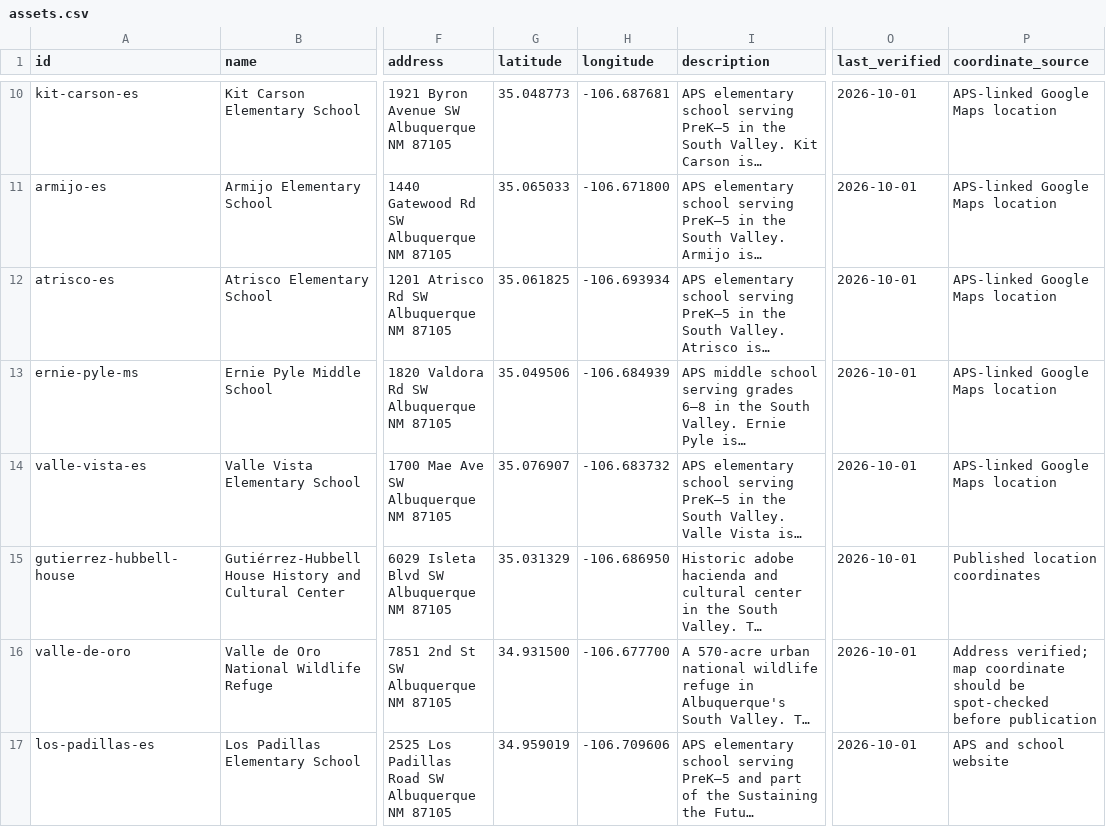
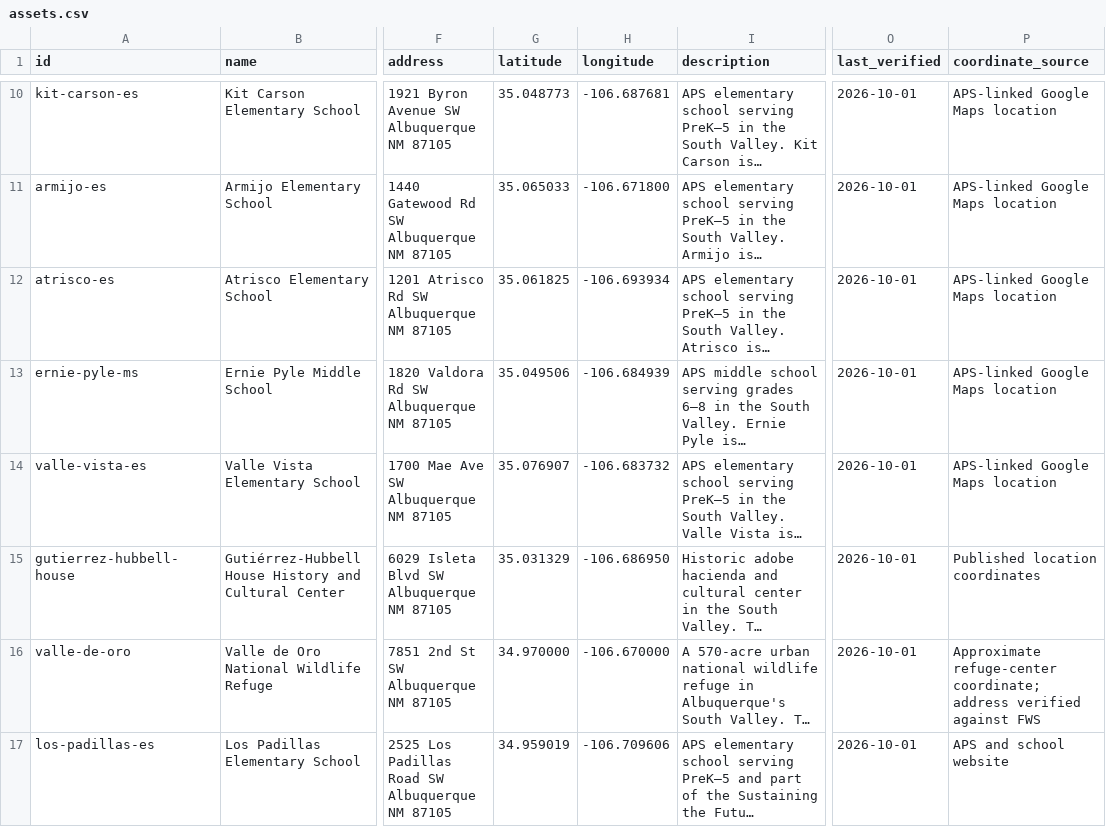
Before and after one commit to oisc-stf/svolc-asset-map, a CSV file: data/assets.csv, drawn as a sheet; only a part is shown, gaps mark what is left out; long unchanged cells end in …; the diff names each change by its address in the sheet, - before the commit and + after, or states it on an @@ line.

Commit message:
Add files via upload

```diff
--- a/data/assets.csv
+++ b/data/assets.csv
-G16 (latitude): 34.931500
+G16 (latitude): 34.970000
-H16 (longitude): -106.677700
+H16 (longitude): -106.670000
-P16 (coordinate_source): Address verified; map coordinate should be spot-checked before publication
+P16 (coordinate_source): Approximate refuge-center coordinate; address verified against FWS
```
